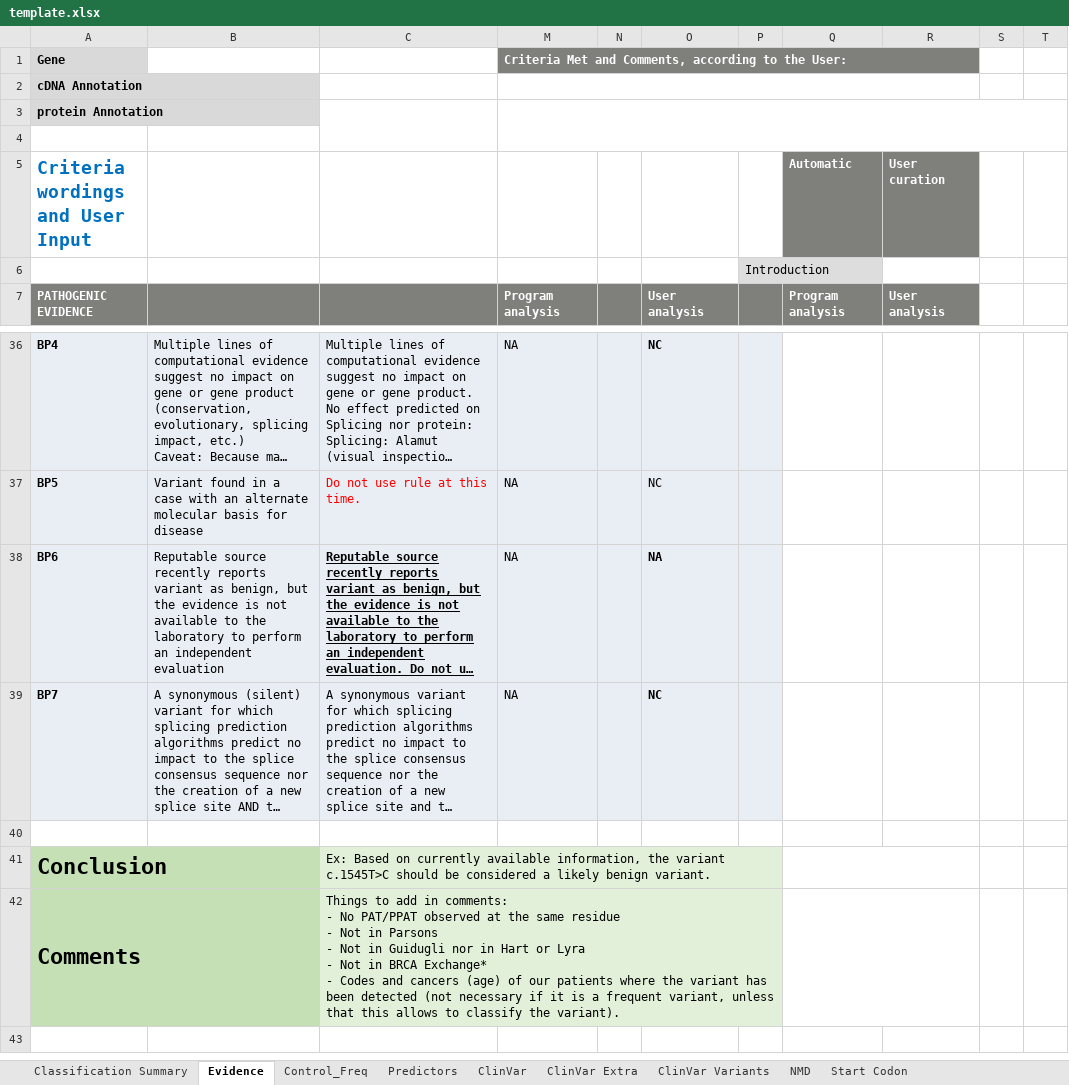
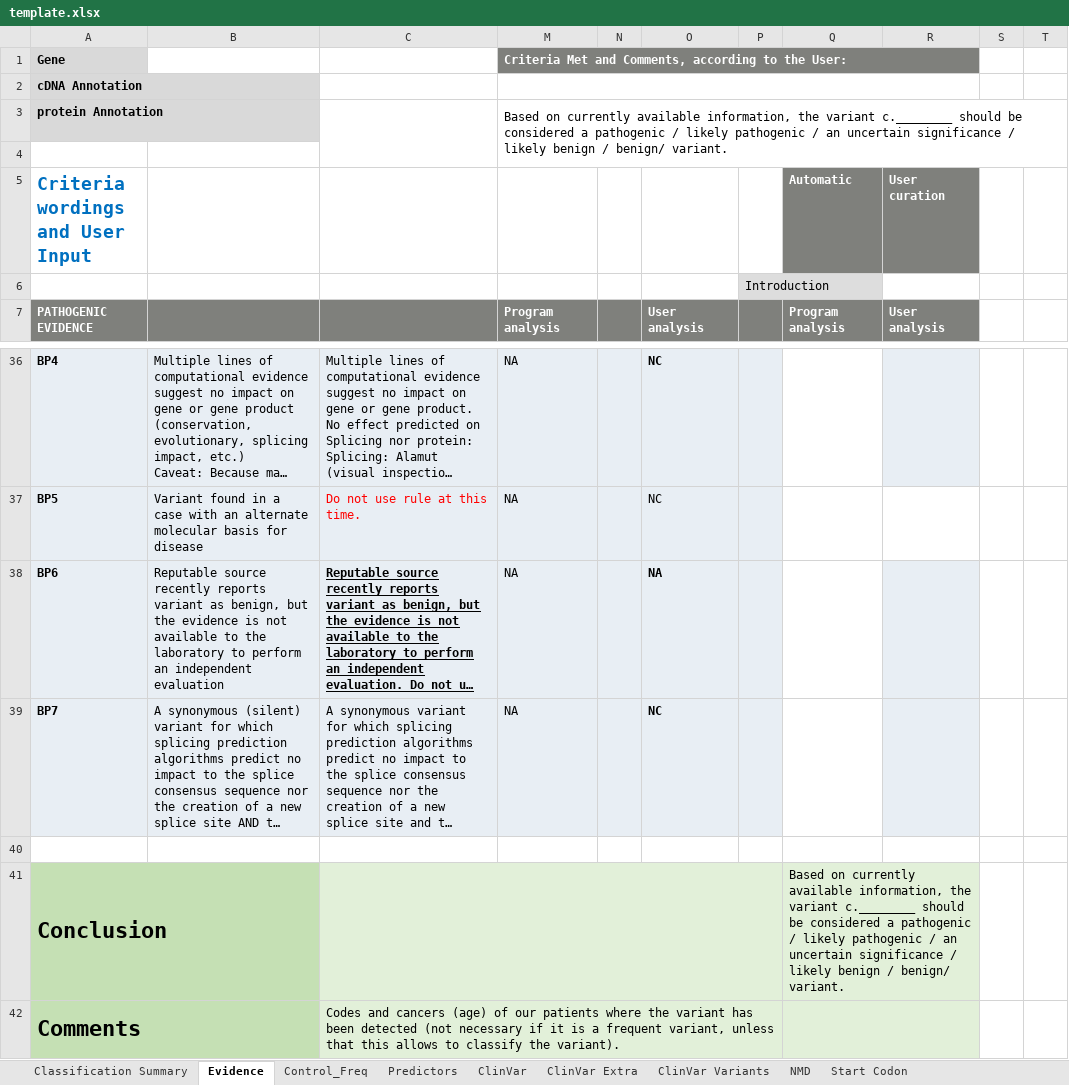
Before and after one commit to emunte/vaRHC, an Excel workbook: inst/extdata/template.xlsx, sheet Evidence, drawn as a sheet; only a part is shown, gaps mark what is left out; long unchanged cells end in …; values as stored, in another font and other column widths than the file's, no borders; ↵ is a line break in a cell; the diff covers the shown part only; the diff names each change by its address in the sheet, - before the commit and + after, or states it on an @@ line.

```diff
--- a/inst/extdata/template.xlsx (sheet Evidence)
+++ b/inst/extdata/template.xlsx (sheet Evidence)
-M3: (empty)
+M3: Based on currently available information, the variant c.________ should be considered a pathogenic / likely pathogenic / an uncertain significance / likely benign / benign/ variant.
-R36 fill: none
+R36 fill: #E8EEF4
-R38:R39 fill: none
+R38:R39 fill: #E8EEF4
-C41: Ex: Based on currently available information, the variant c.1545T>C should be considered a likely benign variant.
+C41: (empty)
-Q41 (Automatic): (empty)
+Q41 (Automatic): Based on currently available information, the variant c.________ should be considered a pathogenic / likely pathogenic / an uncertain significance / likely benign / benign/ variant.
-Q41:R42 fill: none
+Q41:R42 fill: #E2F0D9
-C42: Things to add in comments: ↵ - No PAT/PPAT observed at the same residue ↵ - Not in Parsons ↵ - Not in Guidugli nor in Hart or Lyra ↵ - Not in BRCA Exchange* ↵ - Codes and…
+C42: Codes and…
```
Also changed, not shown: cell formats elsewhere in this sheet, sheet Start Codon, sheet NMD, sheet Classification Summary, sheet Functional information, sheet Cases and Cosegregation, charts or pictures.
